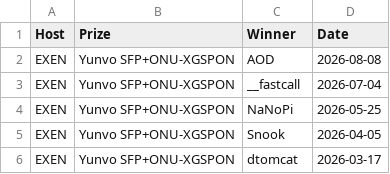
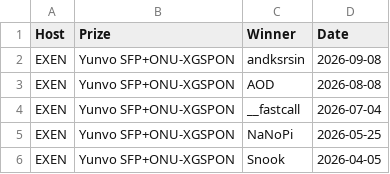
Before and after one commit to up-n-atom/PONwiki, a CSV file: docs/giveaways.csv, drawn as a sheet; only a part is shown; the shorter side is filled out with more unchanged rows; the diff names each change by its address in the sheet, - before the commit and + after, or states it on an @@ line.

Commit message:
giveaway: Add winner of the Labour Day giveaway from EXEN

```diff
--- a/docs/giveaways.csv
+++ b/docs/giveaways.csv
+row 2: EXEN | Yunvo SFP+ONU-XGSPON | andksrsin | 2026-09-08
```
